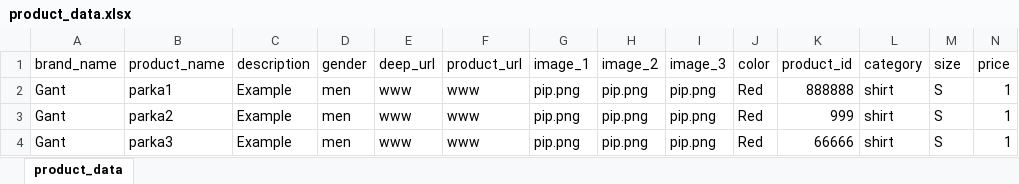
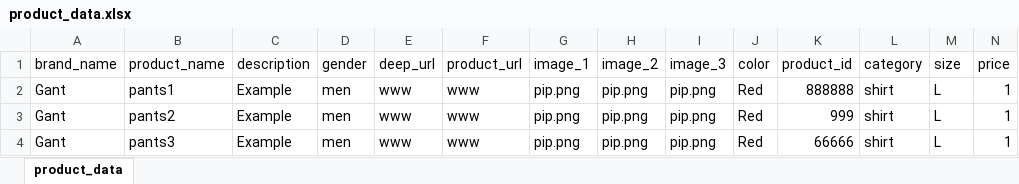
Before and after one commit to fdzv87uio/stylecard-app-api, an Excel workbook: public/uploads/product_data.xlsx, sheet product_data, drawn as a sheet; values as stored, in another font and other column widths than the file's, no borders; the diff names each change by its address in the sheet, - before the commit and + after, or states it on an @@ line.

Commit message:
addin new brand endpoint and Size guides

```diff
--- a/public/uploads/product_data.xlsx (sheet product_data)
+++ b/public/uploads/product_data.xlsx (sheet product_data)
-B2 (product_name): parka1
+B2 (product_name): pants1
-M2:M4 (size): S
+M2:M4 (size): L
-B3 (product_name): parka2
+B3 (product_name): pants2
-B4 (product_name): parka3
+B4 (product_name): pants3
```
Also changed, not shown: 5 other files.
